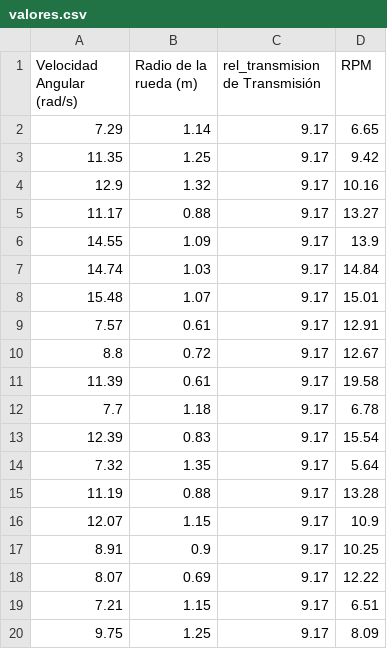
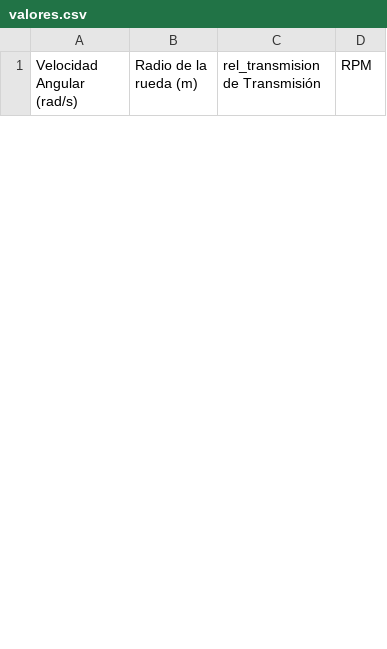
Before and after one commit to DieNaCh/retoChip, a CSV file: valores.csv, drawn as a sheet; only a part is shown; removed rows and columns are numbered as before the commit, all else as after; the diff covers the shown part only; the diff names each change by its address in the sheet, - before the commit and + after, or states it on an @@ line.

Commit message:
Update valores.csv

```diff
--- a/valores.csv
+++ b/valores.csv
-row 2: 7.29 | 1.14 | 9.17 | 6.65
-row 3: 11.35 | 1.25 | 9.17 | 9.42
-row 4: 12.9 | 1.32 | 9.17 | 10.16
-row 5: 11.17 | 0.88 | 9.17 | 13.27
-row 6: 14.55 | 1.09 | 9.17 | 13.9
-row 7: 14.74 | 1.03 | 9.17 | 14.84
-row 8: 15.48 | 1.07 | 9.17 | 15.01
-row 9: 7.57 | 0.61 | 9.17 | 12.91
-row 10: 8.8 | 0.72 | 9.17 | 12.67
-row 11: 11.39 | 0.61 | 9.17 | 19.58
-row 12: 7.7 | 1.18 | 9.17 | 6.78
-row 13: 12.39 | 0.83 | 9.17 | 15.54
-row 14: 7.32 | 1.35 | 9.17 | 5.64
-row 15: 11.19 | 0.88 | 9.17 | 13.28
-row 16: 12.07 | 1.15 | 9.17 | 10.9
-row 17: 8.91 | 0.9 | 9.17 | 10.25
-row 18: 8.07 | 0.69 | 9.17 | 12.22
-row 19: 7.21 | 1.15 | 9.17 | 6.51
-row 20: 9.75 | 1.25 | 9.17 | 8.09
```
Also changed, not shown: 25 added rows and 6 removed rows elsewhere in this file.
